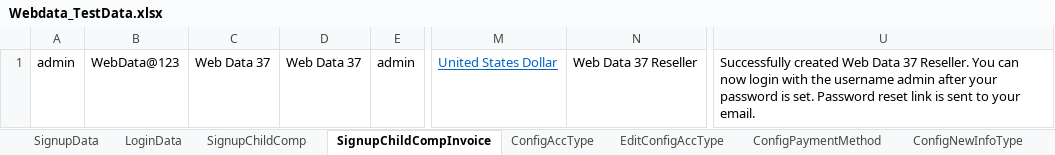
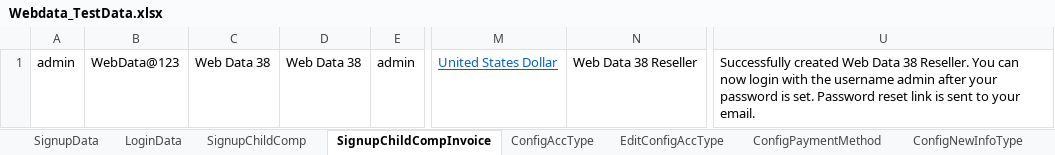
Before and after one commit to indianashu/WDAutomation, an Excel workbook: Webdata_TestData.xlsx, sheet SignupChildCompInvoice, drawn as a sheet; only a part is shown, gaps mark what is left out; values as stored, in another font and other column widths than the file's, no borders; the diff names each change by its address in the sheet, - before the commit and + after, or states it on an @@ line.

```diff
--- a/Webdata_TestData.xlsx (sheet SignupChildCompInvoice)
+++ b/Webdata_TestData.xlsx (sheet SignupChildCompInvoice)
-C1: Web Data 37
+C1: Web Data 38
-D1: Web Data 37
+D1: Web Data 38
-N1: Web Data 37 Reseller
+N1: Web Data 38 Reseller
-U1: …Web Data 37 Reseller. You…
+U1: …Web Data 38 Reseller. You…
```
Also changed, not shown: sheet AddProduct, sheet SignupChildComp, sheet ImpersonateInfo, sheet CopyProduct, sheet LoginData, sheet ConfigAccType, 30 more sheets, other sheet tabs, 9 other files.
